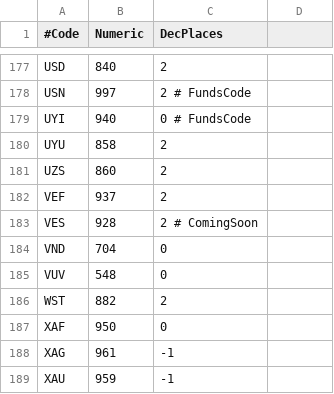
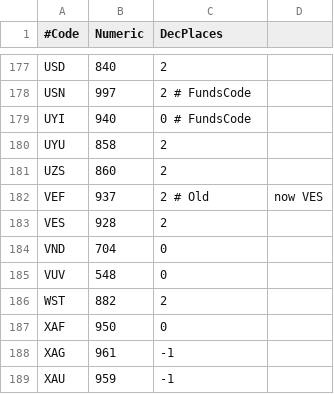
Before and after one commit to JodaOrg/joda-money, a CSV file: src/main/resources/org/joda/money/CurrencyData.csv, drawn as a sheet; only a part is shown, gaps mark what is left out.

Commit message:
Update currency VEF to VES

```diff
--- a/src/main/resources/org/joda/money/CurrencyData.csv
+++ b/src/main/resources/org/joda/money/CurrencyData.csv
@@ -181,4 +181,4 @@ UYU,858,2
 UZS,860,2
-VEF,937,2
-VES,928,2 # ComingSoon
+VEF,937,2 # Old, now VES
+VES,928,2
 VND,704,0
```
Also changed, not shown: src/main/resources/org/joda/money/CountryData.csv, 1 other file.
